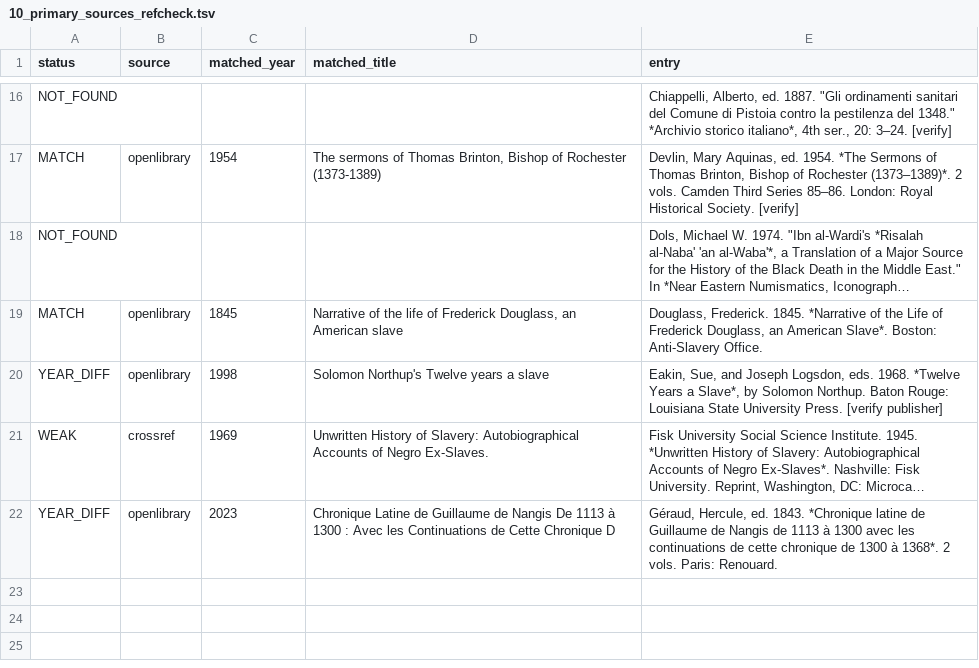
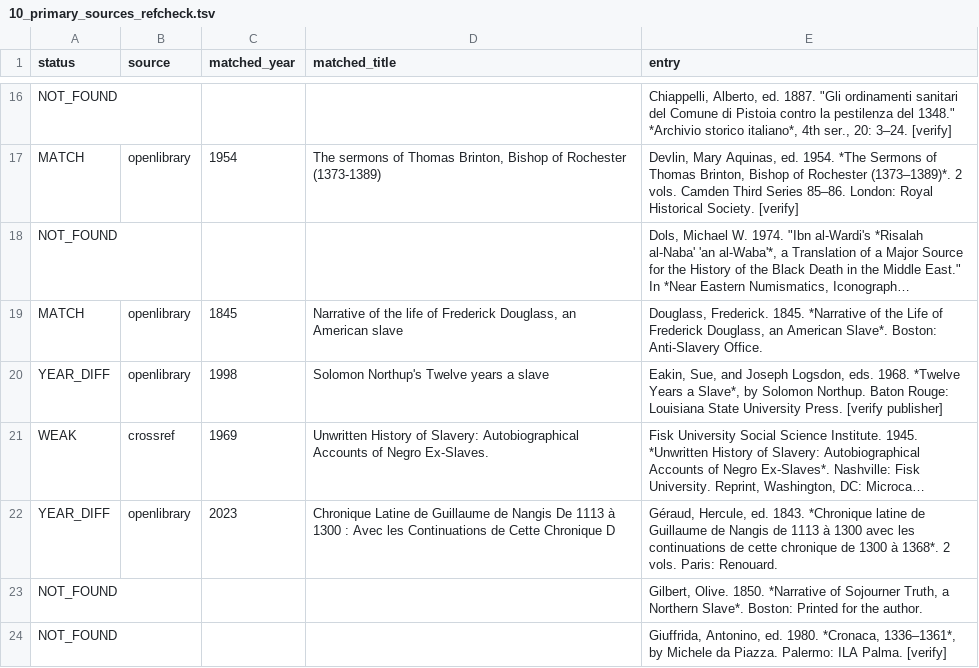
Before and after one commit to maurice1128/maurice1128.github.io, a TSV file: reports/audit/10_primary_sources_refcheck.tsv, drawn as a sheet; only a part is shown, gaps mark what is left out; long unchanged cells end in …; the diff names each change by its address in the sheet, - before the commit and + after, or states it on an @@ line.

```diff
--- a/reports/audit/10_primary_sources_refcheck.tsv
+++ b/reports/audit/10_primary_sources_refcheck.tsv
+row 23: NOT_FOUND |  |  |  | Gilbert, Olive. 1850. *Narrative of Sojourner Truth, a Northern Slave*. Boston: Printed for the author.
+row 24: NOT_FOUND |  |  |  | Giuffrida, Antonino, ed. 1980. *Cronaca, 1336–1361*, by Michele da Piazza. Palermo: ILA Palma. [verify]
```
